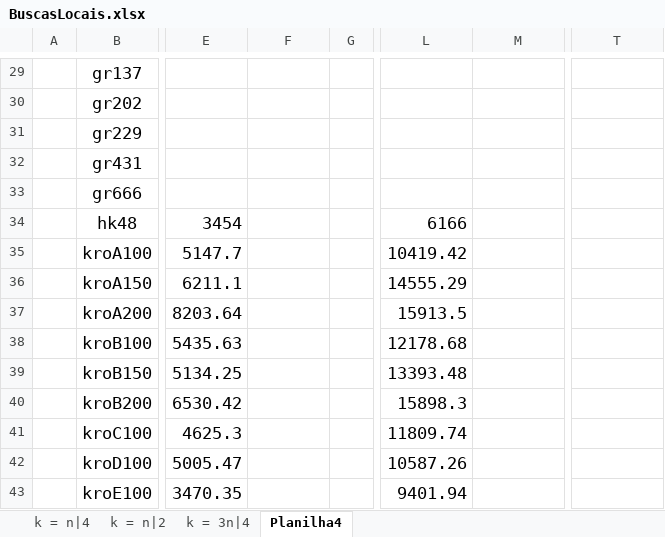
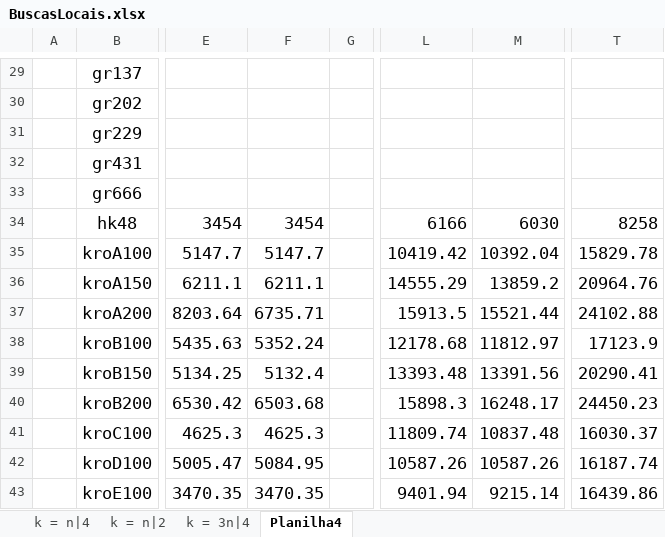
Before and after one commit to PauloDezingrini/Iniciacao-Cientifica, an Excel workbook: Comparaçoes/BuscasLocais.xlsx, sheet Planilha4, drawn as a sheet; only a part is shown, gaps mark what is left out; values as stored, in another font and other column widths than the file's, no borders; the diff covers the shown part only; the diff names each change by its address in the sheet, - before the commit and + after, or states it on an @@ line.

```diff
--- a/Comparaçoes/BuscasLocais.xlsx (sheet Planilha4)
+++ b/Comparaçoes/BuscasLocais.xlsx (sheet Planilha4)
-F34: (empty)
+F34: 3454
-M34: (empty)
+M34: 6030
-T34: (empty)
+T34: 8258
-F35: (empty)
+F35: 5147.7
-M35: (empty)
+M35: 10392.04
-T35: (empty)
+T35: 15829.78
-F36: (empty)
+F36: 6211.1
-M36: (empty)
+M36: 13859.2
-T36: (empty)
+T36: 20964.76
-F37: (empty)
+F37: 6735.71
-M37: (empty)
+M37: 15521.44
-T37: (empty)
+T37: 24102.88
-F38: (empty)
+F38: 5352.24
-M38: (empty)
+M38: 11812.97
-T38: (empty)
+T38: 17123.9
-F39: (empty)
+F39: 5132.4
-M39: (empty)
+M39: 13391.56
-T39: (empty)
+T39: 20290.41
-F40: (empty)
+F40: 6503.68
-M40: (empty)
+M40: 16248.17
-T40: (empty)
+T40: 24450.23
-F41: (empty)
+F41: 4625.3
-M41: (empty)
+M41: 10837.48
-T41: (empty)
+T41: 16030.37
-F42: (empty)
+F42: 5084.95
-M42: (empty)
+M42: 10587.26
-T42: (empty)
+T42: 16187.74
-F43: (empty)
+F43: 3470.35
-M43: (empty)
+M43: 9215.14
-T43: (empty)
+T43: 16439.86
```
Also changed, not shown: 149 edited cells elsewhere in this sheet, sheet k = n|4, sheet k = n|2, sheet k = 3n|4, 1 other file.
